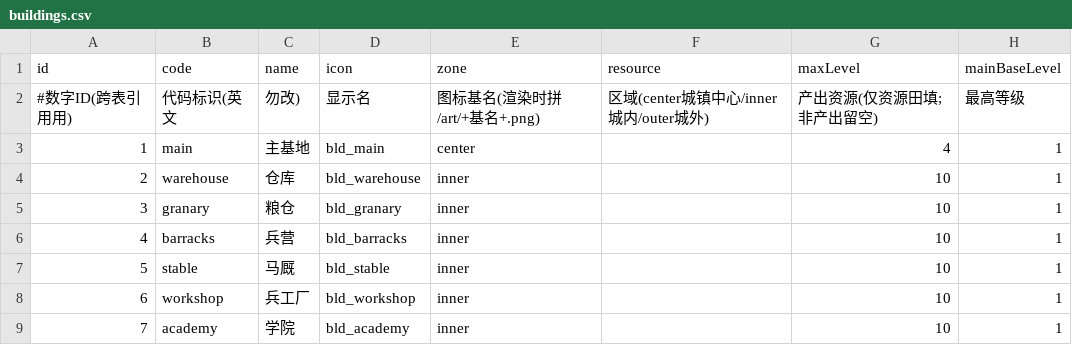
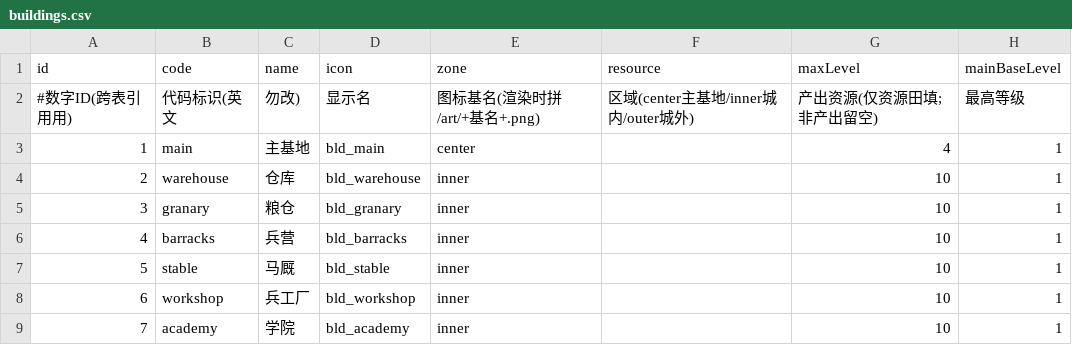
Before and after one commit to kennysli1/slg1.0, a CSV file: config/buildings.csv, drawn as a sheet; only a part is shown; the diff names each change by its address in the sheet, - before the commit and + after, or states it on an @@ line.

```diff
--- a/config/buildings.csv
+++ b/config/buildings.csv
-F2 (resource): 区域(center城镇中心/inner城内/outer城外)
+F2 (resource): 区域(center主基地/inner城内/outer城外)
```
Also changed, not shown: config/building_levels.csv, config/dialogues.csv, 26 other files.
